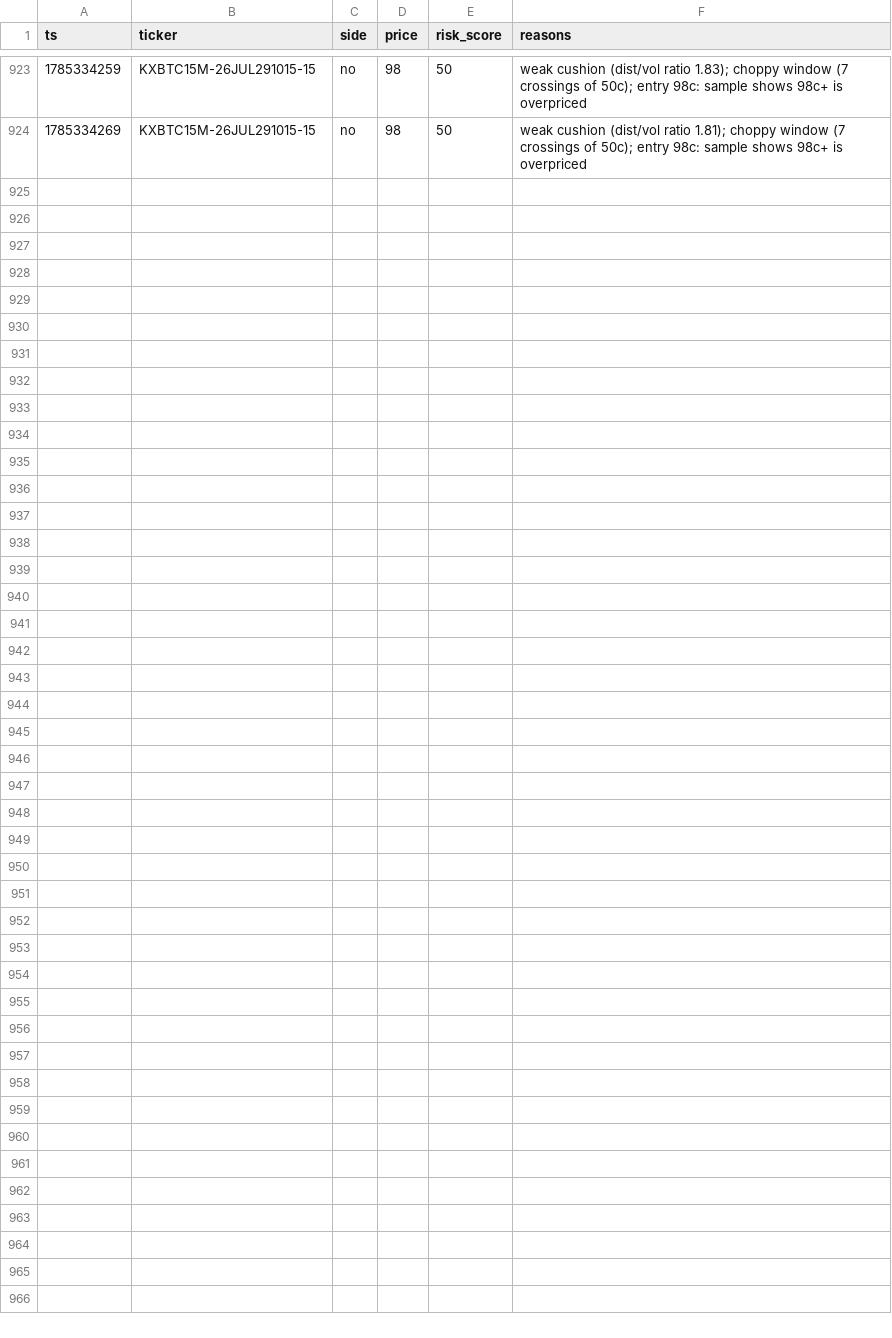
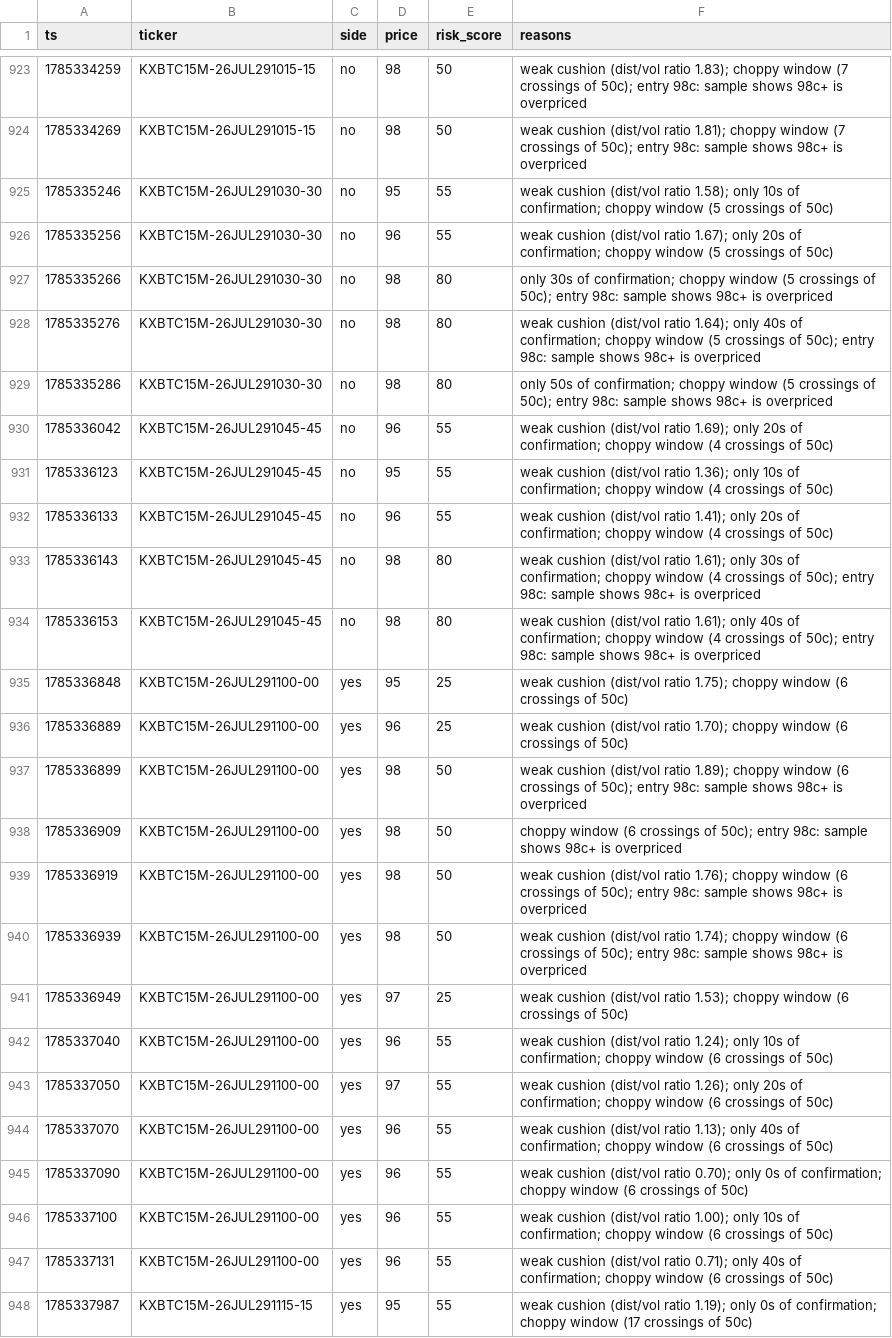
Before and after one commit to Ricachika/kalshi-logs, a CSV file: no_trade_log.csv, drawn as a sheet; only a part is shown, gaps mark what is left out.

```diff
--- a/no_trade_log.csv
+++ b/no_trade_log.csv
@@ -924 +924,25 @@ ts,ticker,side,price,risk_score,reasons
 1785334269,KXBTC15M-26JUL291015-15,no,98,50,weak cushion (dist/vol ratio 1.81); choppy window (7 crossings of 50c); entry 98c: sample shows 98c+ is overpriced
+1785335246,KXBTC15M-26JUL291030-30,no,95,55,weak cushion (dist/vol ratio 1.58); only 10s of confirmation; choppy window (5 crossings of 50c)
+1785335256,KXBTC15M-26JUL291030-30,no,96,55,weak cushion (dist/vol ratio 1.67); only 20s of confirmation; choppy window (5 crossings of 50c)
+1785335266,KXBTC15M-26JUL291030-30,no,98,80,only 30s of confirmation; choppy window (5 crossings of 50c); entry 98c: sample shows 98c+ is overpriced
+1785335276,KXBTC15M-26JUL291030-30,no,98,80,weak cushion (dist/vol ratio 1.64); only 40s of confirmation; choppy window (5 crossings of 50c); entry 98c: sample shows 98c+ is overpriced
+1785335286,KXBTC15M-26JUL291030-30,no,98,80,only 50s of confirmation; choppy window (5 crossings of 50c); entry 98c: sample shows 98c+ is overpriced
+1785336042,KXBTC15M-26JUL291045-45,no,96,55,weak cushion (dist/vol ratio 1.69); only 20s of confirmation; choppy window (4 crossings of 50c)
+1785336123,KXBTC15M-26JUL291045-45,no,95,55,weak cushion (dist/vol ratio 1.36); only 10s of confirmation; choppy window (4 crossings of 50c)
+1785336133,KXBTC15M-26JUL291045-45,no,96,55,weak cushion (dist/vol ratio 1.41); only 20s of confirmation; choppy window (4 crossings of 50c)
+1785336143,KXBTC15M-26JUL291045-45,no,98,80,weak cushion (dist/vol ratio 1.61); only 30s of confirmation; choppy window (4 crossings of 50c); entry 98c: sample shows 98c+ is overpriced
+1785336153,KXBTC15M-26JUL291045-45,no,98,80,weak cushion (dist/vol ratio 1.61); only 40s of confirmation; choppy window (4 crossings of 50c); entry 98c: sample shows 98c+ is overpriced
+1785336848,KXBTC15M-26JUL291100-00,yes,95,25,weak cushion (dist/vol ratio 1.75); choppy window (6 crossings of 50c)
+1785336889,KXBTC15M-26JUL291100-00,yes,96,25,weak cushion (dist/vol ratio 1.70); choppy window (6 crossings of 50c)
+1785336899,KXBTC15M-26JUL291100-00,yes,98,50,weak cushion (dist/vol ratio 1.89); choppy window (6 crossings of 50c); entry 98c: sample shows 98c+ is overpriced
+1785336909,KXBTC15M-26JUL291100-00,yes,98,50,choppy window (6 crossings of 50c); entry 98c: sample shows 98c+ is overpriced
+1785336919,KXBTC15M-26JUL291100-00,yes,98,50,weak cushion (dist/vol ratio 1.76); choppy window (6 crossings of 50c); entry 98c: sample shows 98c+ is overpriced
+1785336939,KXBTC15M-26JUL291100-00,yes,98,50,weak cushion (dist/vol ratio 1.74); choppy window (6 crossings of 50c); entry 98c: sample shows 98c+ is overpriced
+1785336949,KXBTC15M-26JUL291100-00,yes,97,25,weak cushion (dist/vol ratio 1.53); choppy window (6 crossings of 50c)
+1785337040,KXBTC15M-26JUL291100-00,yes,96,55,weak cushion (dist/vol ratio 1.24); only 10s of confirmation; choppy window (6 crossings of 50c)
+1785337050,KXBTC15M-26JUL291100-00,yes,97,55,weak cushion (dist/vol ratio 1.26); only 20s of confirmation; choppy window (6 crossings of 50c)
+1785337070,KXBTC15M-26JUL291100-00,yes,96,55,weak cushion (dist/vol ratio 1.13); only 40s of confirmation; choppy window (6 crossings of 50c)
+1785337090,KXBTC15M-26JUL291100-00,yes,96,55,weak cushion (dist/vol ratio 0.70); only 0s of confirmation; choppy window (6 crossings of 50c)
+1785337100,KXBTC15M-26JUL291100-00,yes,96,55,weak cushion (dist/vol ratio 1.00); only 10s of confirmation; choppy window (6 crossings of 50c)
+1785337131,KXBTC15M-26JUL291100-00,yes,96,55,weak cushion (dist/vol ratio 0.71); only 40s of confirmation; choppy window (6 crossings of 50c)
+1785337987,KXBTC15M-26JUL291115-15,yes,95,55,weak cushion (dist/vol ratio 1.19); only 0s of confirmation; choppy window (17 crossings of 50c)
```
Also changed, not shown: 1 other file.
